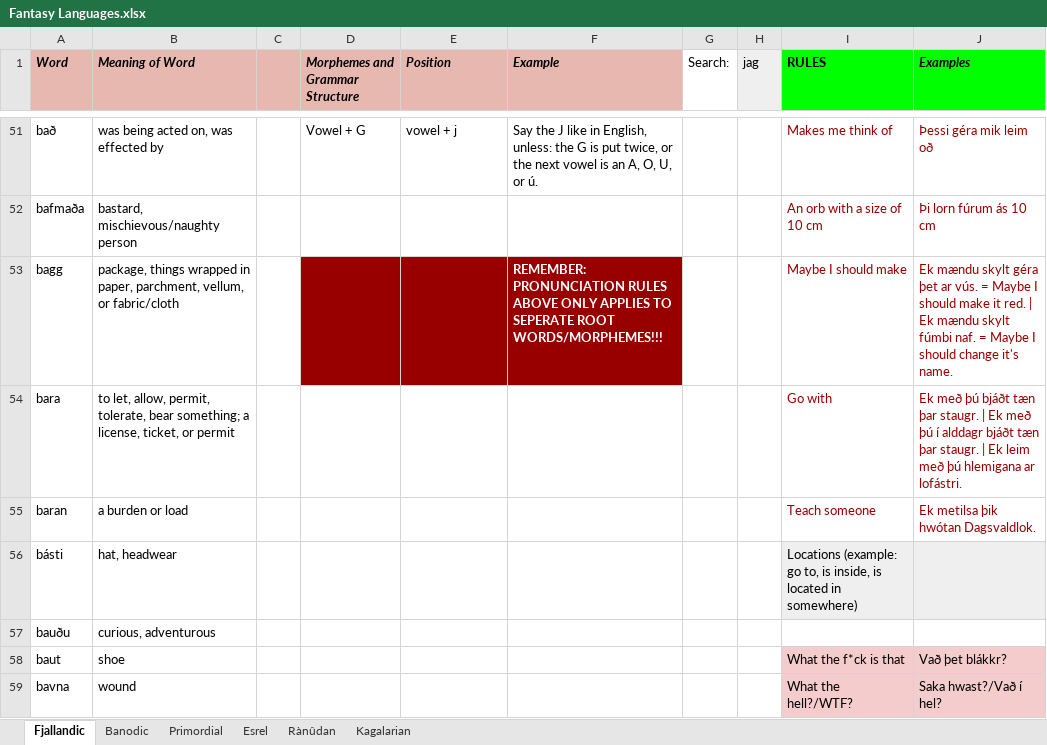
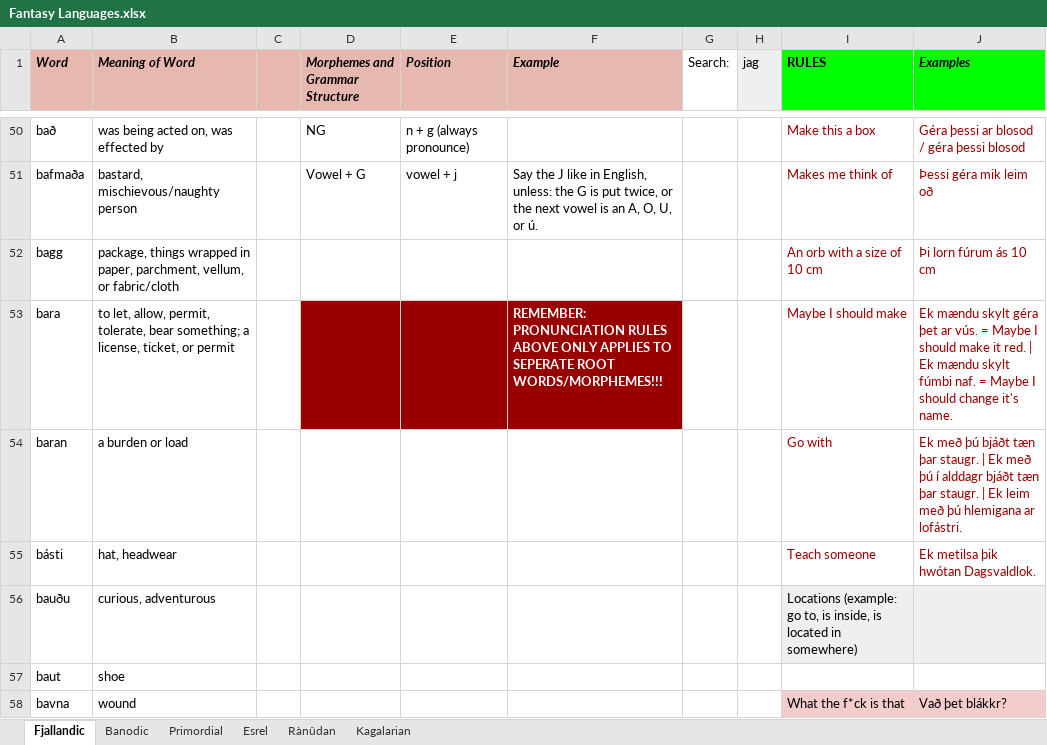
Before and after one commit to Oneo64/Auldworlde, an Excel workbook: Conlangs/Fantasy Languages.xlsx, sheet Fjallandic, drawn as a sheet; only a part is shown, gaps mark what is left out; values as stored, in another font and other column widths than the file's, no borders; charts and pictures not drawn; addresses are those after the commit; the diff covers the shown part only; the diff names each change by its address in the sheet, - before the commit and + after, or states it on an @@ line.

```diff
--- a/Conlangs/Fantasy Languages.xlsx (sheet Fjallandic)
+++ b/Conlangs/Fantasy Languages.xlsx (sheet Fjallandic)
-D50 (Morphemes and Grammar Structure): Vowel + G
+D50 (Morphemes and Grammar Structure): NG
-E50 (Position): vowel + j
+E50 (Position): n + g (always pronounce)
-F50 (Example): Say the J like in English, unless: the G is put twice, or the next vowel is an A, O, U, or ú.
+F50 (Example): (empty)
-I50 (RULES): Makes me think of
+I50 (RULES): Make this a box
-J50 (Examples): Þessi géra mik leim oð
+J50 (Examples): Géra þessi ar blosod / géra þessi blosod
-D51 (Morphemes and Grammar Structure): (empty)
+D51 (Morphemes and Grammar Structure): Vowel + G
-E51 (Position): (empty)
+E51 (Position): vowel + j
-F51 (Example): (empty)
+F51 (Example): Say the J like in English, unless: the G is put twice, or the next vowel is an A, O, U, or ú.
-I51 (RULES): An orb with a size of 10 cm
+I51 (RULES): Makes me think of
-J51 (Examples): Þi lorn fúrum ás 10 cm
+J51 (Examples): Þessi géra mik leim oð
-D52:F52 fill: #980000
+D52:F52 fill: none
-F52 (Example): REMEMBER: PRONUNCIATION RULES ABOVE ONLY APPLIES TO SEPERATE ROOT WORDS/MORPHEMES!!!
+F52 (Example): (empty)
-I52 (RULES): Maybe I should make
+I52 (RULES): An orb with a size of 10 cm
-J52 (Examples): Ek mændu skylt géra þet ar vús. = Maybe I should make it red. | Ek mændu skylt fúmbi naf. = Maybe I should change it's name.
+J52 (Examples): Þi lorn fúrum ás 10 cm
-D53:F53 fill: none
+D53:F53 fill: #980000
-F53 (Example): (empty)
+F53 (Example): REMEMBER: PRONUNCIATION RULES ABOVE ONLY APPLIES TO SEPERATE ROOT WORDS/MORPHEMES!!!
-I53 (RULES): Go with
+I53 (RULES): Maybe I should make
-J53 (Examples): Ek með þú bjáðt tæn þar staugr. | Ek með þú í alddagr bjáðt tæn þar staugr. | Ek leim með þú hlemigana ar lofástri.
+J53 (Examples): Ek mændu skylt géra þet ar vús. = Maybe I should make it red. | Ek mændu skylt fúmbi naf. = Maybe I should change it's name.
-I54 (RULES): Teach someone
+I54 (RULES): Go with
-J54 (Examples): Ek metilsa þik hwótan Dagsvaldlok.
+J54 (Examples): Ek með þú bjáðt tæn þar staugr. | Ek með þú í alddagr bjáðt tæn þar staugr. | Ek leim með þú hlemigana ar lofástri.
-I55 (RULES): Locations (example: go to, is inside, is located in somewhere)
+I55 (RULES): Teach someone
-I55:J55 fill: #EFEFEF
+I55:J55 fill: none
-I55 text colour: black
+I55 text colour: #980000
-J55 (Examples): (empty)
+J55 (Examples): Ek metilsa þik hwótan Dagsvaldlok.
-I56 (RULES): (empty)
+I56 (RULES): Locations (example: go to, is inside, is located in somewhere)
-I56:J56 fill: none
+I56:J56 fill: #EFEFEF
-I57 (RULES): What the f*ck is that
+I57 (RULES): (empty)
-I57:J57 fill: #F4CCCC
+I57:J57 fill: none
-J57 (Examples): Vað þet blákkr?
+J57 (Examples): (empty)
-I58 (RULES): What the hell?/WTF?
+I58 (RULES): What the f*ck is that
-J58 (Examples): Saka hwast?/Vað í hel?
+J58 (Examples): Vað þet blákkr?
```
Also changed, not shown: 4 added rows, 4 removed rows, 93 edited cells and cell formats elsewhere in this sheet.
